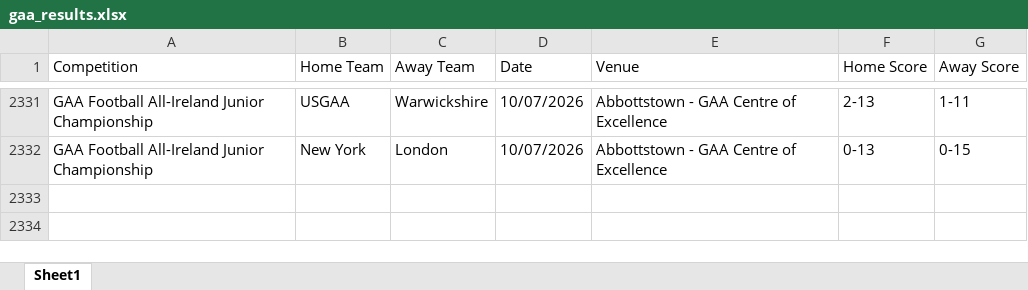
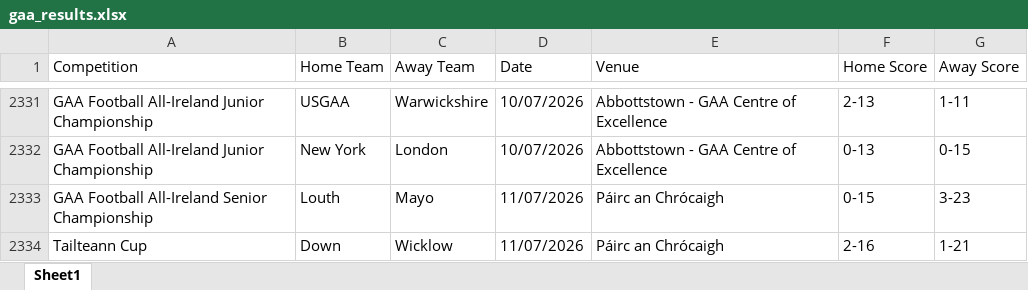
Before and after one commit to thmswhelan/GAA_Rankings, an Excel workbook: gaa_results.xlsx, sheet Sheet1, drawn as a sheet; only a part is shown, gaps mark what is left out; values as stored, in another font and other column widths than the file's, no borders; the diff names each change by its address in the sheet, - before the commit and + after, or states it on an @@ line.

```diff
--- a/gaa_results.xlsx (sheet Sheet1)
+++ b/gaa_results.xlsx (sheet Sheet1)
+row 2333: GAA Football All-Ireland Senior Championship | Louth | Mayo | 11/07/2026 | Páirc an Chrócaigh | 0-15 | 3-23
+row 2334: Tailteann Cup | Down | Wicklow | 11/07/2026 | Páirc an Chrócaigh | 2-16 | 1-21
```
